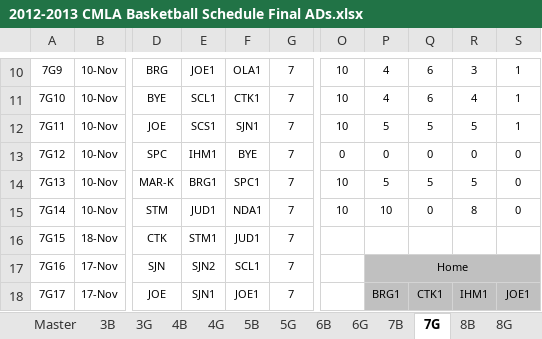
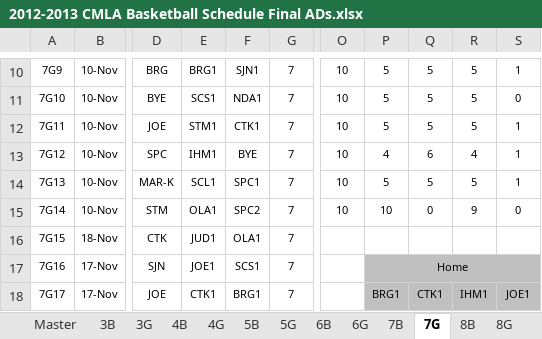
Before and after one commit to jrmuller00/cmla, an Excel workbook: 2012-2013 CMLA Basketball Schedule Final ADs.xlsx, sheet 7G, drawn as a sheet; only a part is shown, gaps mark what is left out; values as stored, in another font and other column widths than the file's, no borders; conditional formats not drawn; the diff covers the shown part only; the diff names each change by its address in the sheet, - before the commit and + after, or states it on an @@ line.

```diff
--- a/2012-2013 CMLA Basketball Schedule Final ADs.xlsx (sheet 7G)
+++ b/2012-2013 CMLA Basketball Schedule Final ADs.xlsx (sheet 7G)
-E10: JOE1
+E10: BRG1
-F10: OLA1
+F10: SJN1
-P10:P11: 4
+P10:P11: 5
-Q10:Q11: 6
+Q10:Q11: 5
-R10: 3
+R10: 5
-E11: SCL1
+E11: SCS1
-F11: CTK1
+F11: NDA1
-R11: 4
+R11: 5
-S11: 1
+S11: 0
-E12: SCS1
+E12: STM1
-F12: SJN1
+F12: CTK1
-O13: 0
+O13: 10
-P13: 0
+P13: 4
-Q13: 0
+Q13: 6
-R13: 0
+R13: 4
-S13:S14: 0
+S13:S14: 1
-E14: BRG1
+E14: SCL1
-E15: JUD1
+E15: OLA1
-F15: NDA1
+F15: SPC2
-R15: 8
+R15: 9
-E16: STM1
+E16: JUD1
-F16: JUD1
+F16: OLA1
-E17: SJN2
+E17: JOE1
-F17: SCL1
+F17: SCS1
-E18: SJN1
+E18: CTK1
-F18: JOE1
+F18: BRG1
```
Also changed, not shown: 313 edited cells elsewhere in this sheet, sheet 6B, sheet 4B, sheet 5B, sheet 8B, sheet 3B, sheet 5G, 5 more sheets, hidden cells, 2012-2013Teams.xlsx, 6 other files.
